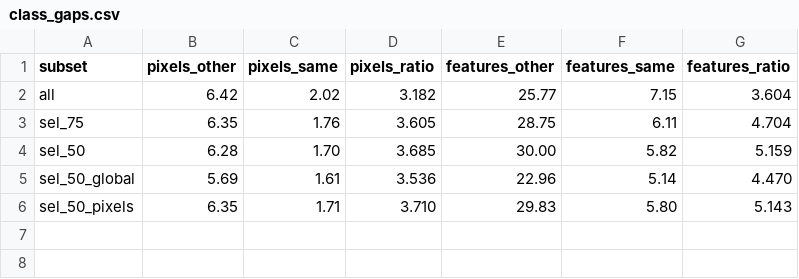
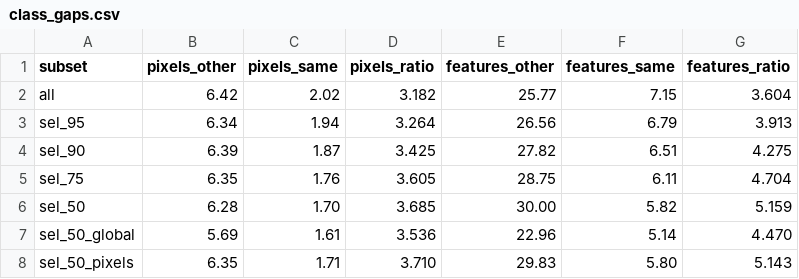
Before and after one commit to quentinRevillon/fixed-generator-gan-mnist, a CSV file: figures/data/class_gaps.csv, drawn as a sheet; the diff names each change by its address in the sheet, - before the commit and + after, or states it on an @@ line.

```diff
--- a/figures/data/class_gaps.csv
+++ b/figures/data/class_gaps.csv
+row 3: sel_95 | 6.34 | 1.94 | 3.264 | 26.56 | 6.79 | 3.913
+row 4: sel_90 | 6.39 | 1.87 | 3.425 | 27.82 | 6.51 | 4.275
```
Also changed, not shown: figures/data/per_class_fid.csv, figures/data/real_subsets.csv, 43 other files.
